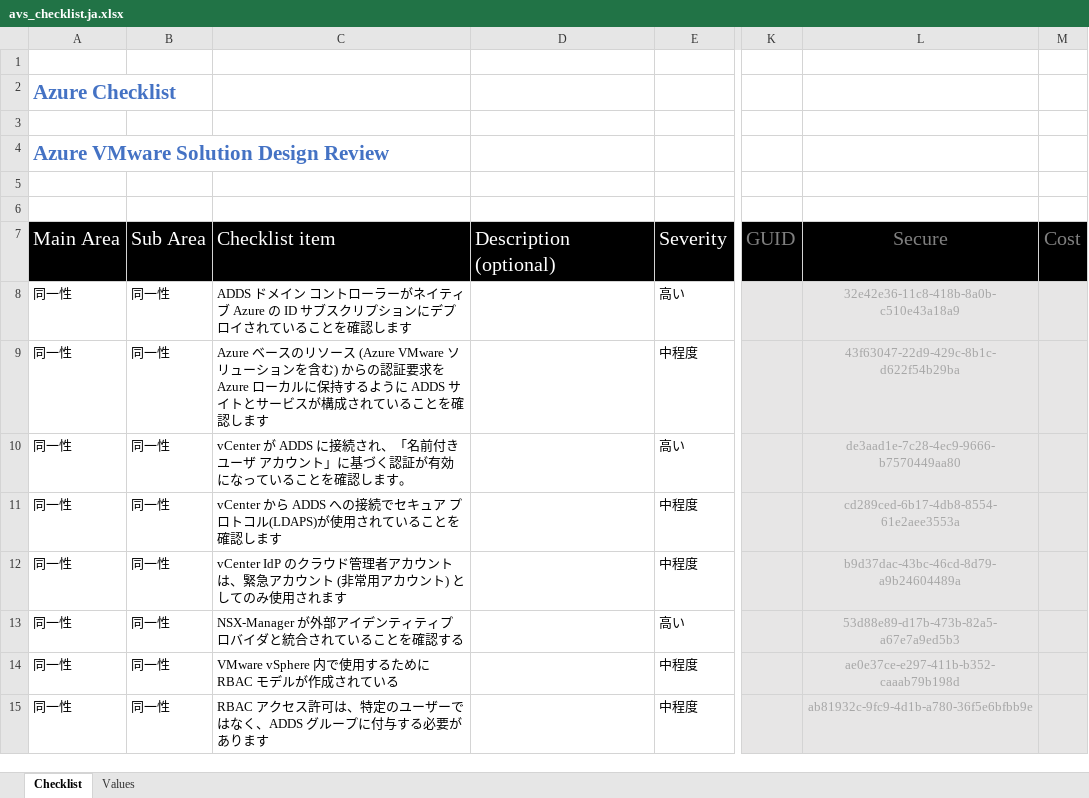
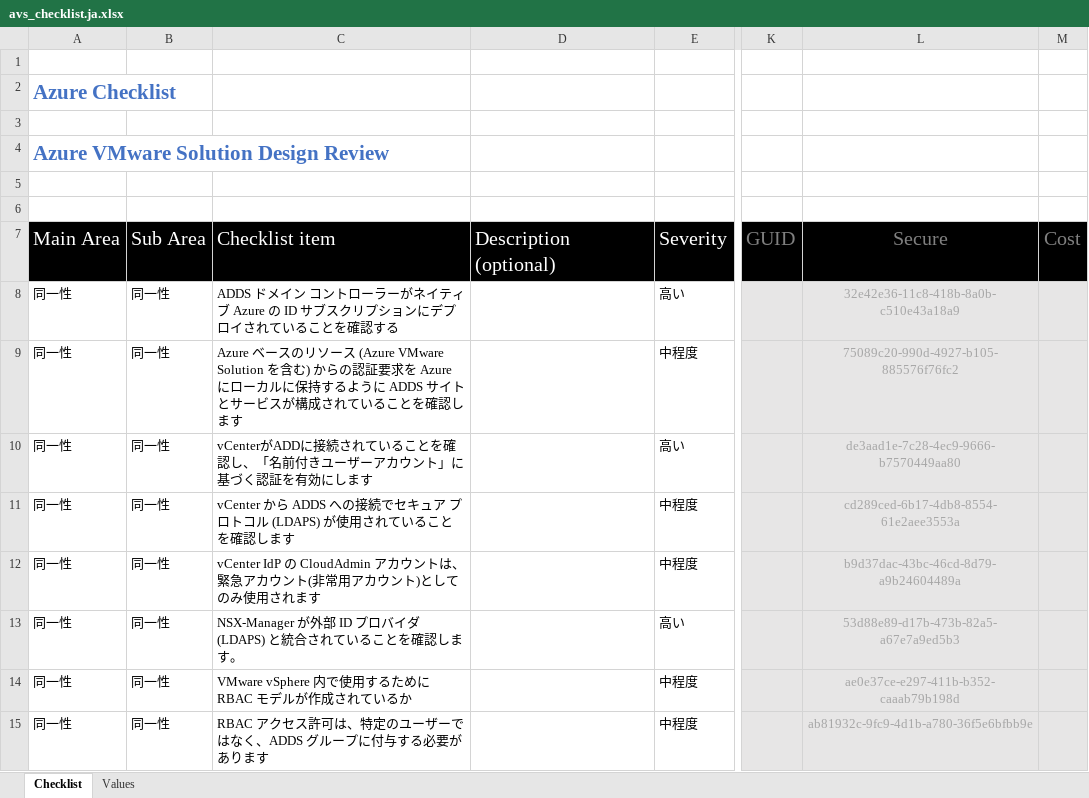
Before and after one commit to Azure/review-checklists, an Excel workbook: spreadsheet/macrofree/avs_checklist.ja.xlsx, sheet Checklist, drawn as a sheet; only a part is shown, gaps mark what is left out; values as stored, in another font and other column widths than the file's, no borders; conditional formats not drawn; the diff covers the shown part only; the diff names each change by its address in the sheet, - before the commit and + after, or states it on an @@ line.

```diff
--- a/spreadsheet/macrofree/avs_checklist.ja.xlsx (sheet Checklist)
+++ b/spreadsheet/macrofree/avs_checklist.ja.xlsx (sheet Checklist)
-C8: …とを確認します
+C8: …とを確認する
-C9: …ス (Azure VMware ソリューションを含む) からの認証要求を Azure ローカル…
+C9: …ス (Azure VMware Solution を含む) からの認証要求を Azure にローカル…
-L9: 43f63047-22d9-429c-8b1c-d622f54b29ba
+L9: 75089c20-990d-4927-b105-885576f76fc2
-C10: vCenter が ADDS に接続され、「名前付きユーザ アカウント」に基づく認証が有効になっていることを確認します。
+C10: vCenterがADDに接続されていることを確認し、「名前付きユーザーアカウント」に基づく認証を有効にします
-C11: …ロトコル(LDAPS)が使用…
+C11: …ロトコル (LDAPS) が使用…
-C12: vCenter IdP のクラウド管理者アカウントは、緊急アカウント (非常用…
+C12: vCenter IdP の CloudAdmin アカウントは、緊急アカウント(非常用…
-C13: NSX-Manager が外部アイデンティティプロバイダと統合されていることを確認する
+C13: NSX-Manager が外部 ID プロバイダ (LDAPS) と統合されていることを確認します。
-C14: VMware vSphere 内で使用するために RBAC モデルが作成されている
+C14: VMware vSphere 内で使用するために RBAC モデルが作成されているか
```
Also changed, not shown: 18 added rows, 2 removed rows and 97 edited cells elsewhere in this sheet, sheet Values, spreadsheet/macrofree/avs_checklist.en.xlsx, spreadsheet/macrofree/avs_checklist.es.xlsx, 48 other files.
